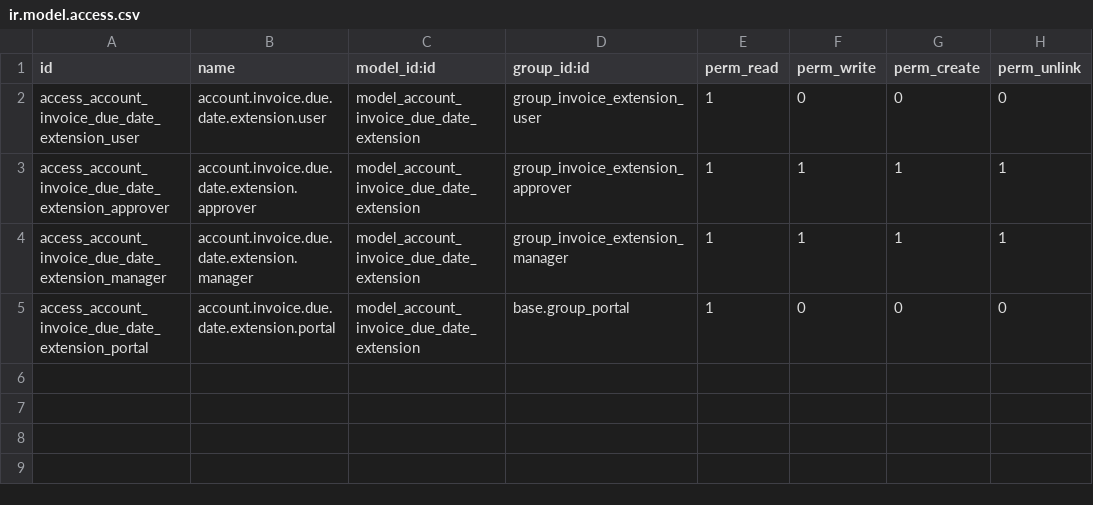
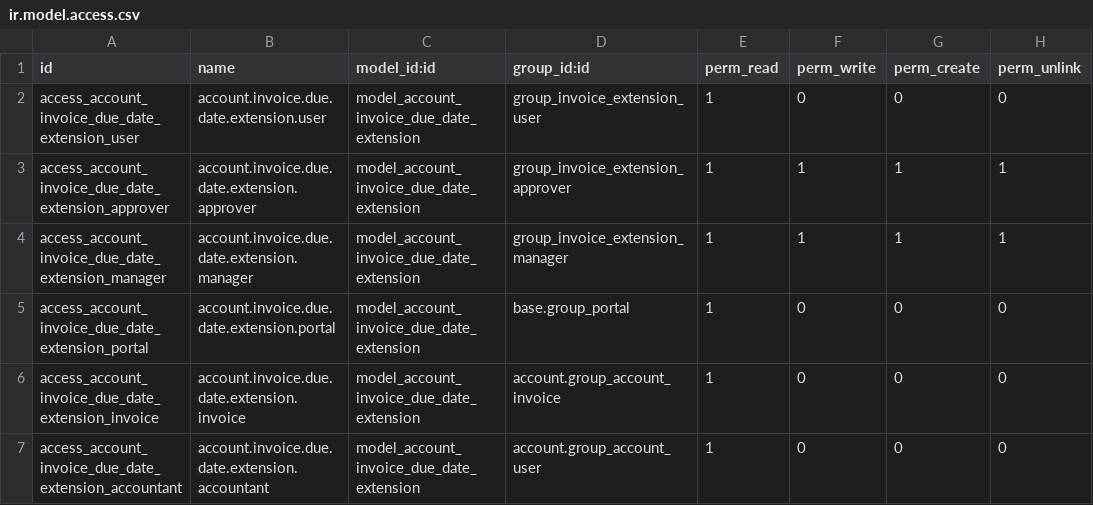
Before and after one commit to LeonardoSepulvedaCh/OdooDevelopment, a CSV file: account_invoice_due_date_extension/security/ir.model.access.csv, drawn as a sheet.

Commit message:
refactor: ajustes sugeridos por la IA

```diff
--- a/account_invoice_due_date_extension/security/ir.model.access.csv
+++ b/account_invoice_due_date_extension/security/ir.model.access.csv
@@ -5 +5,3 @@ access_account_invoice_due_date_extension_manager,account.invoice.due.date.exten
 access_account_invoice_due_date_extension_portal,account.invoice.due.date.extension.portal,model_account_invoice_due_date_extension,base.group_portal,1,0,0,0
+access_account_invoice_due_date_extension_invoice,account.invoice.due.date.extension.invoice,model_account_invoice_due_date_extension,account.group_account_invoice,1,0,0,0
+access_account_invoice_due_date_extension_accountant,account.invoice.due.date.extension.accountant,model_account_invoice_due_date_extension,account.group_account_user,1,0,0,0
```
